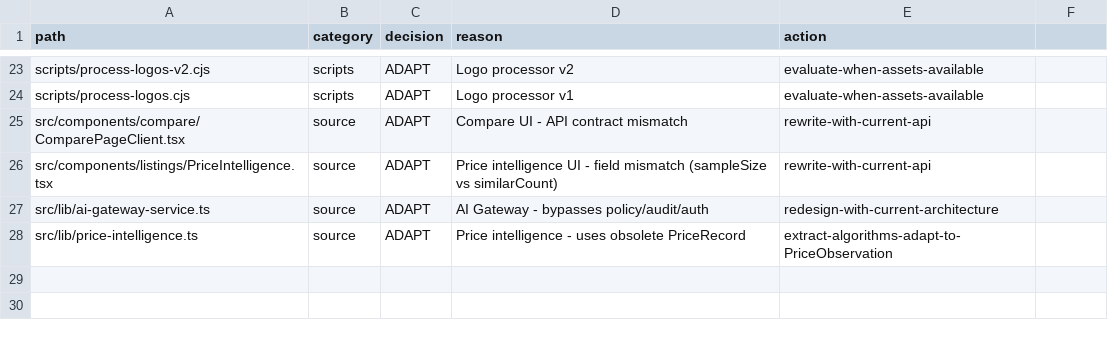
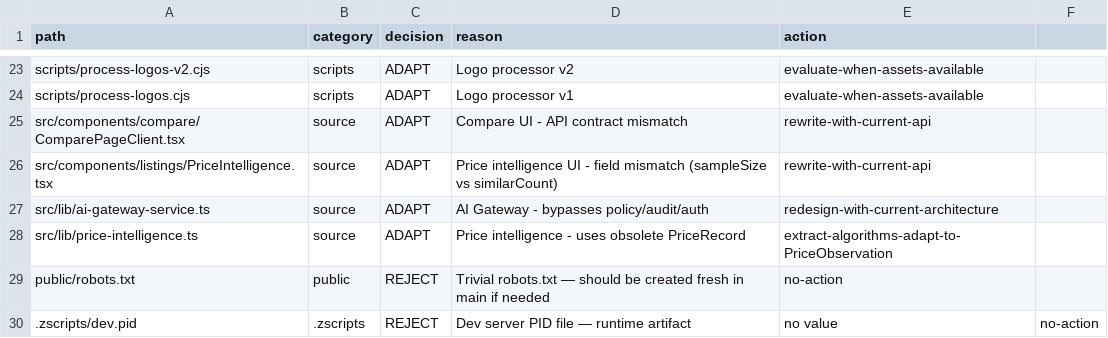
Before and after one commit to HEAVIXIR/z-ai-2, a CSV file: docs/legacy-parity/evidence-18.2.7.2/DECISION-MATRIX.csv, drawn as a sheet; only a part is shown, gaps mark what is left out.

Commit message:
complete: full 844-file comparison + remove eslint change (Issue #174)
1. COMPLETE-FILE-MATRIX.csv: all 844 manifest entries compared
   - 815 IN_MAIN (exist in current main)
   - 29 ONLY_OLD (missing from main)
   - 2 new ONLY_OLD found: public/robots.txt, .zscripts/dev.pid → both REJECT

2. DECISION-MATRIX.csv: now 29 entries (was 27)
   - ADAPT: 23 (unchanged)
   - REJECT: 6 (was 4, added robots.txt + dev.pid)
   - REVIEW: 0

3. eslint.config.mjs change REMOVED from this PR
   - Was added in commit af9062f to fix lint failure
   - Senior manager directed it be moved to separate PR
   - Branch reset to 9857c7f (before eslint change)
   - If lint fails, a separate PR will address it

4. Updated: SUMMARY.md, CANDIDATE-REVIEW.md, PR #175 description

5. Manifest regenerated: 30 entries (29 files + README)

All 844 files now accounted for. No remaining uncomapred files.

```diff
--- a/docs/legacy-parity/evidence-18.2.7.2/DECISION-MATRIX.csv
+++ b/docs/legacy-parity/evidence-18.2.7.2/DECISION-MATRIX.csv
@@ -28 +28,3 @@ src/lib/ai-gateway-service.ts,source,ADAPT,AI Gateway - bypasses policy/audit/au
 src/lib/price-intelligence.ts,source,ADAPT,Price intelligence - uses obsolete PriceRecord,extract-algorithms-adapt-to-PriceObservation
+public/robots.txt,public,REJECT,Trivial robots.txt — should be created fresh in main if needed,no-action
+.zscripts/dev.pid,.zscripts,REJECT,Dev server PID file — runtime artifact, no value,no-action
```
Also changed, not shown: 6 other files.
